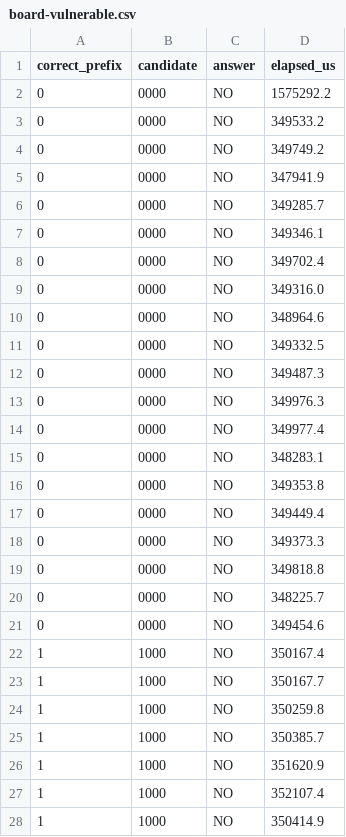
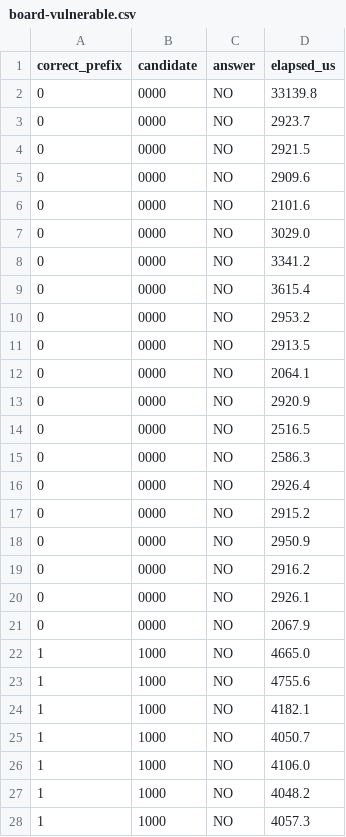
Before and after one commit to shot0071/brake-password, a CSV file: measurements/board-vulnerable.csv, drawn as a sheet; only a part is shown; the diff covers the shown part only.

Commit message:
Add real-board timing results and selftest

```diff
--- a/measurements/board-vulnerable.csv
+++ b/measurements/board-vulnerable.csv
@@ -1,28 +1,28 @@
 correct_prefix,candidate,answer,elapsed_us
-0,0000,NO,1575292.2
-0,0000,NO,349533.2
-0,0000,NO,349749.2
-0,0000,NO,347941.9
-0,0000,NO,349285.7
-0,0000,NO,349346.1
-0,0000,NO,349702.4
-0,0000,NO,349316.0
-0,0000,NO,348964.6
-0,0000,NO,349332.5
-0,0000,NO,349487.3
-0,0000,NO,349976.3
-0,0000,NO,349977.4
-0,0000,NO,348283.1
-0,0000,NO,349353.8
-0,0000,NO,349449.4
-0,0000,NO,349373.3
-0,0000,NO,349818.8
-0,0000,NO,348225.7
-0,0000,NO,349454.6
-1,1000,NO,350167.4
-1,1000,NO,350167.7
-1,1000,NO,350259.8
-1,1000,NO,350385.7
-1,1000,NO,351620.9
-1,1000,NO,352107.4
-1,1000,NO,350414.9
+0,0000,NO,33139.8
+0,0000,NO,2923.7
+0,0000,NO,2921.5
+0,0000,NO,2909.6
+0,0000,NO,2101.6
+0,0000,NO,3029.0
+0,0000,NO,3341.2
+0,0000,NO,3615.4
+0,0000,NO,2953.2
+0,0000,NO,2913.5
+0,0000,NO,2064.1
+0,0000,NO,2920.9
+0,0000,NO,2516.5
+0,0000,NO,2586.3
+0,0000,NO,2926.4
+0,0000,NO,2915.2
+0,0000,NO,2950.9
+0,0000,NO,2916.2
+0,0000,NO,2926.1
+0,0000,NO,2067.9
+1,1000,NO,4665.0
+1,1000,NO,4755.6
+1,1000,NO,4182.1
+1,1000,NO,4050.7
+1,1000,NO,4106.0
+1,1000,NO,4048.2
+1,1000,NO,4057.3
```
Also changed, not shown: 73 edited cells elsewhere in this file, measurements/board-hardened.csv, 6 other files.
